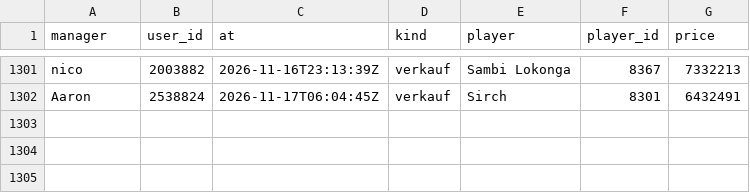
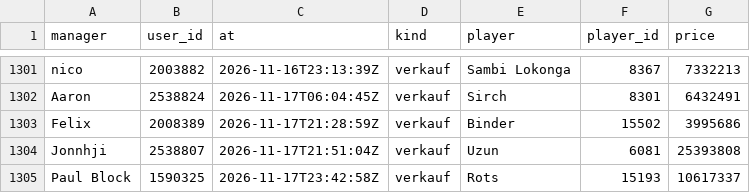
Before and after one commit to Klaudeai/feed-c95b9a6cf8, a CSV file: data/history_manager_transfers.csv, drawn as a sheet; only a part is shown, gaps mark what is left out; the diff names each change by its address in the sheet, - before the commit and + after, or states it on an @@ line.

Commit message:
update 2026-11-18T02:35:43.893833+00:00

```diff
--- a/data/history_manager_transfers.csv
+++ b/data/history_manager_transfers.csv
+row 1303: Felix | 2008389 | 2026-11-17T21:28:59Z | verkauf | Binder | 15502 | 3995686
+row 1304: Jonnhji | 2538807 | 2026-11-17T21:51:04Z | verkauf | Uzun | 6081 | 25393808
+row 1305: Paul Block | 1590325 | 2026-11-17T23:42:58Z | verkauf | Rots | 15193 | 10617337
```
